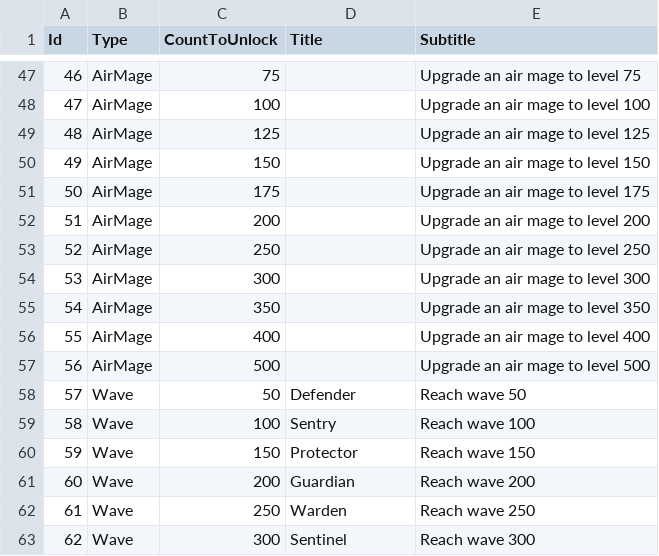
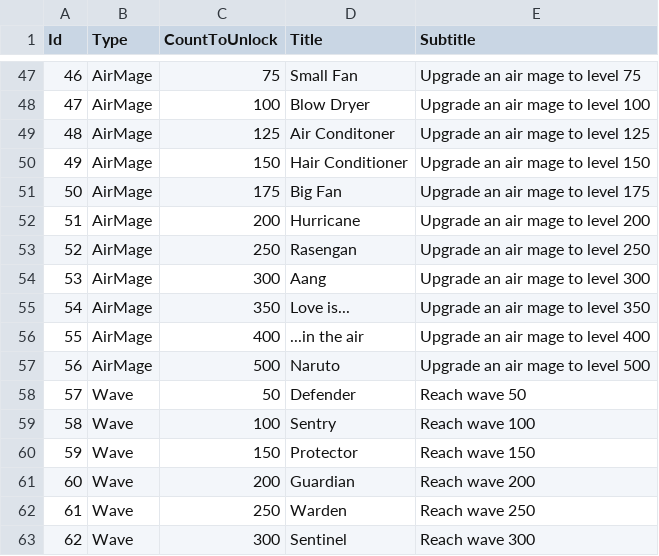
Before and after one commit to yildirimgoks/backup_idleTowerDef, a CSV file: IdleTowerDefence/Assets/Resources/GameInput - Achievement.csv, drawn as a sheet; only a part is shown, gaps mark what is left out; the diff covers the shown part only.

```diff
--- a/IdleTowerDefence/Assets/Resources/GameInput - Achievement.csv
+++ b/IdleTowerDefence/Assets/Resources/GameInput - Achievement.csv
@@ -47,12 +47,12 @@ Id,Type,CountToUnlock,Title,Subtitle
-46,AirMage,75,,Upgrade an air mage to level 75
-47,AirMage,100,,Upgrade an air mage to level 100
-48,AirMage,125,,Upgrade an air mage to level 125
-49,AirMage,150,,Upgrade an air mage to level 150
-50,AirMage,175,,Upgrade an air mage to level 175
-51,AirMage,200,,Upgrade an air mage to level 200
-52,AirMage,250,,Upgrade an air mage to level 250
-53,AirMage,300,,Upgrade an air mage to level 300
-54,AirMage,350,,Upgrade an air mage to level 350
-55,AirMage,400,,Upgrade an air mage to level 400
-56,AirMage,500,,Upgrade an air mage to level 500
+46,AirMage,75,Small Fan,Upgrade an air mage to level 75
+47,AirMage,100,Blow Dryer,Upgrade an air mage to level 100
+48,AirMage,125,Air Conditoner,Upgrade an air mage to level 125
+49,AirMage,150,Hair Conditioner,Upgrade an air mage to level 150
+50,AirMage,175,Big Fan,Upgrade an air mage to level 175
+51,AirMage,200,Hurricane,Upgrade an air mage to level 200
+52,AirMage,250,Rasengan,Upgrade an air mage to level 250
+53,AirMage,300,Aang,Upgrade an air mage to level 300
+54,AirMage,350,Love is...,Upgrade an air mage to level 350
+55,AirMage,400,...in the air,Upgrade an air mage to level 400
+56,AirMage,500,Naruto,Upgrade an air mage to level 500
 57,Wave,50,Defender,Reach wave 50
```
Also changed, not shown: 26 edited cells elsewhere in this file, IdleTowerDefence/Assets/Resources/GameInput - Wave.csv.
